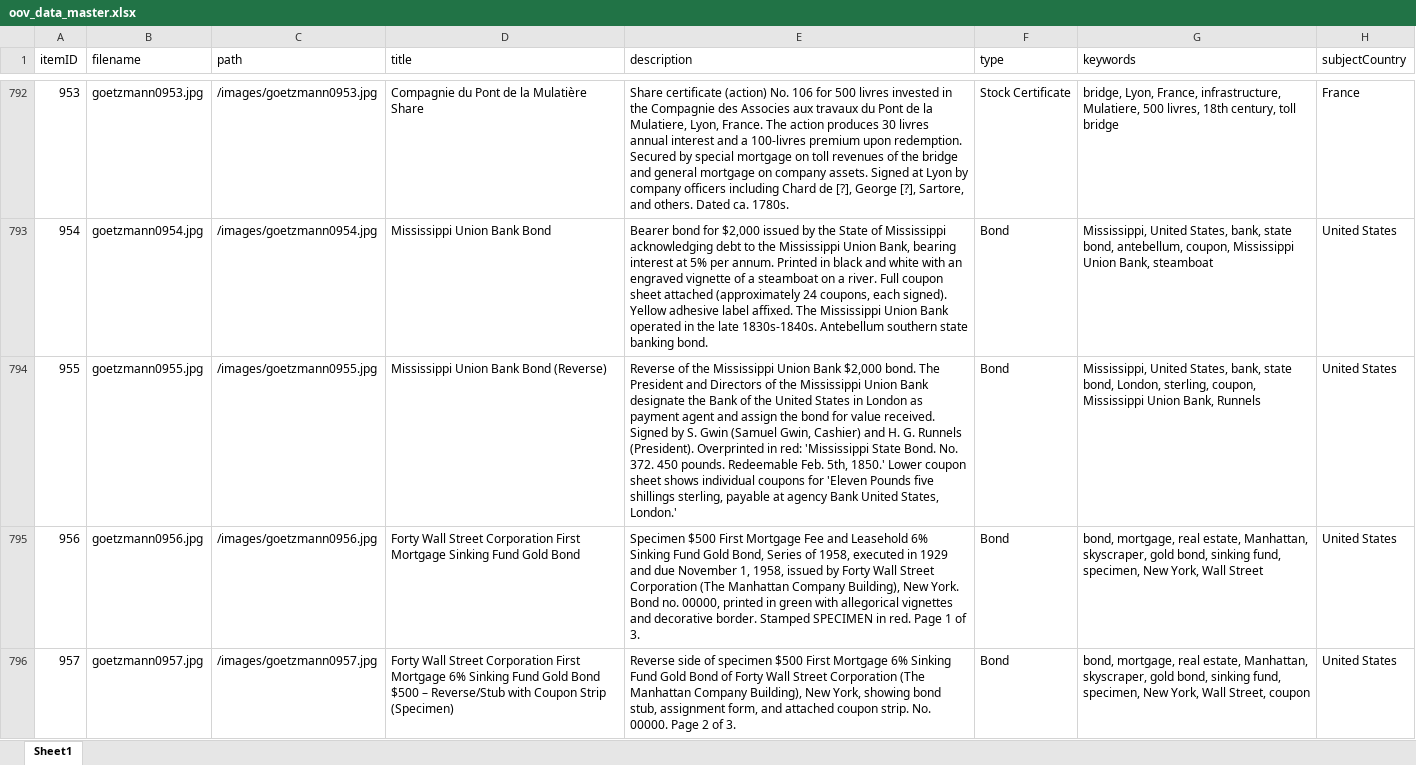
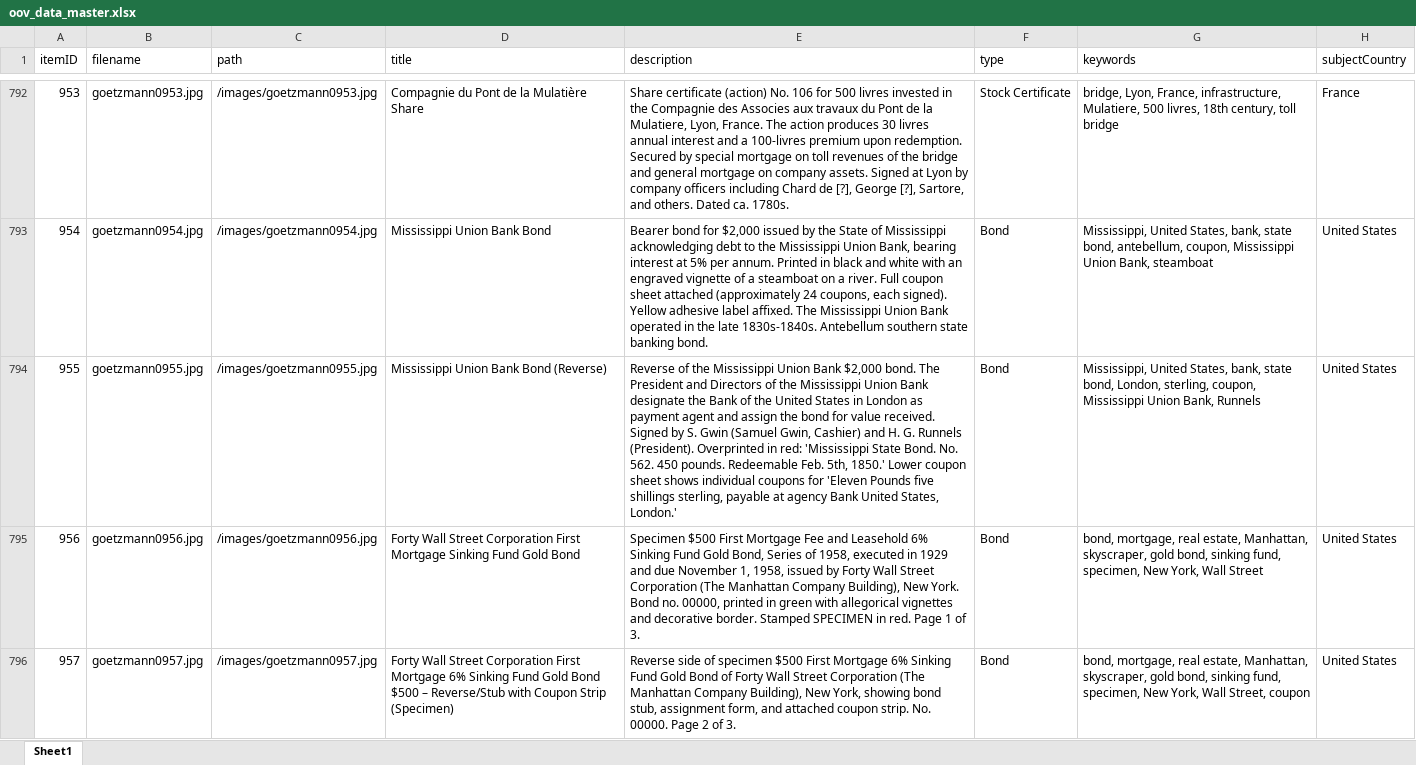
Before and after one commit to yale-icf/oov-museum, an Excel workbook: oov_data_master.xlsx, sheet Sheet1, drawn as a sheet; only a part is shown, gaps mark what is left out; values as stored, in another font and other column widths than the file's, no borders; the diff covers the shown part only; the diff names each change by its address in the sheet, - before the commit and + after, or states it on an @@ line.

```diff
--- a/oov_data_master.xlsx (sheet Sheet1)
+++ b/oov_data_master.xlsx (sheet Sheet1)
-E794 (description): …Bond. No. 372. 450 pounds.…
+E794 (description): …Bond. No. 562. 450 pounds.…
```
Also changed, not shown: 18 edited cells elsewhere in this sheet, 1 other file.
